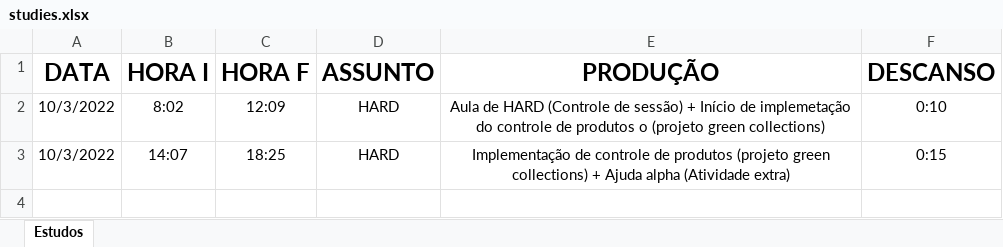
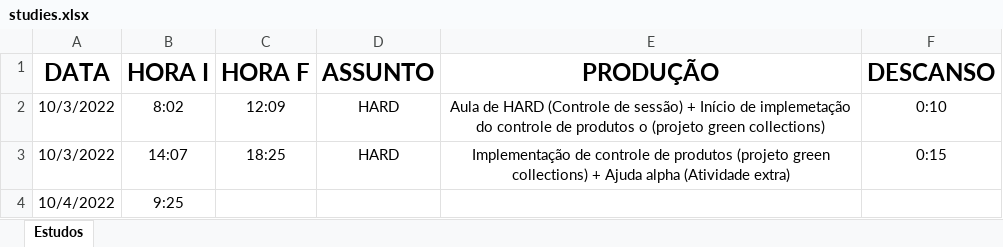
Before and after one commit to felipeozias/-alpha_studies, an Excel workbook: studies.xlsx, sheet Estudos, drawn as a sheet; values as stored, in another font and other column widths than the file's, no borders; table styles not drawn; the diff names each change by its address in the sheet, - before the commit and + after, or states it on an @@ line.

```diff
--- a/studies.xlsx (sheet Estudos)
+++ b/studies.xlsx (sheet Estudos)
+row 4: 10/4/2022 | 9:25
```
Also changed, not shown: 1 other file.
